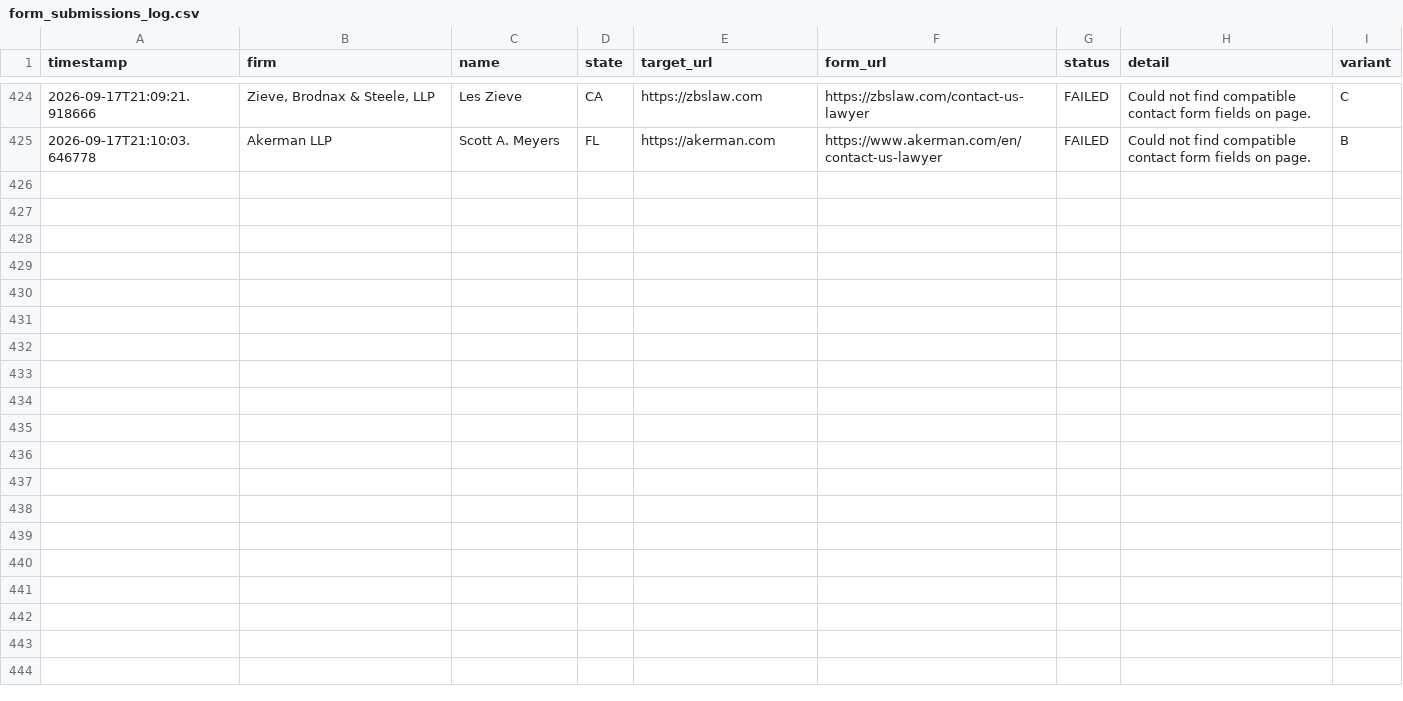
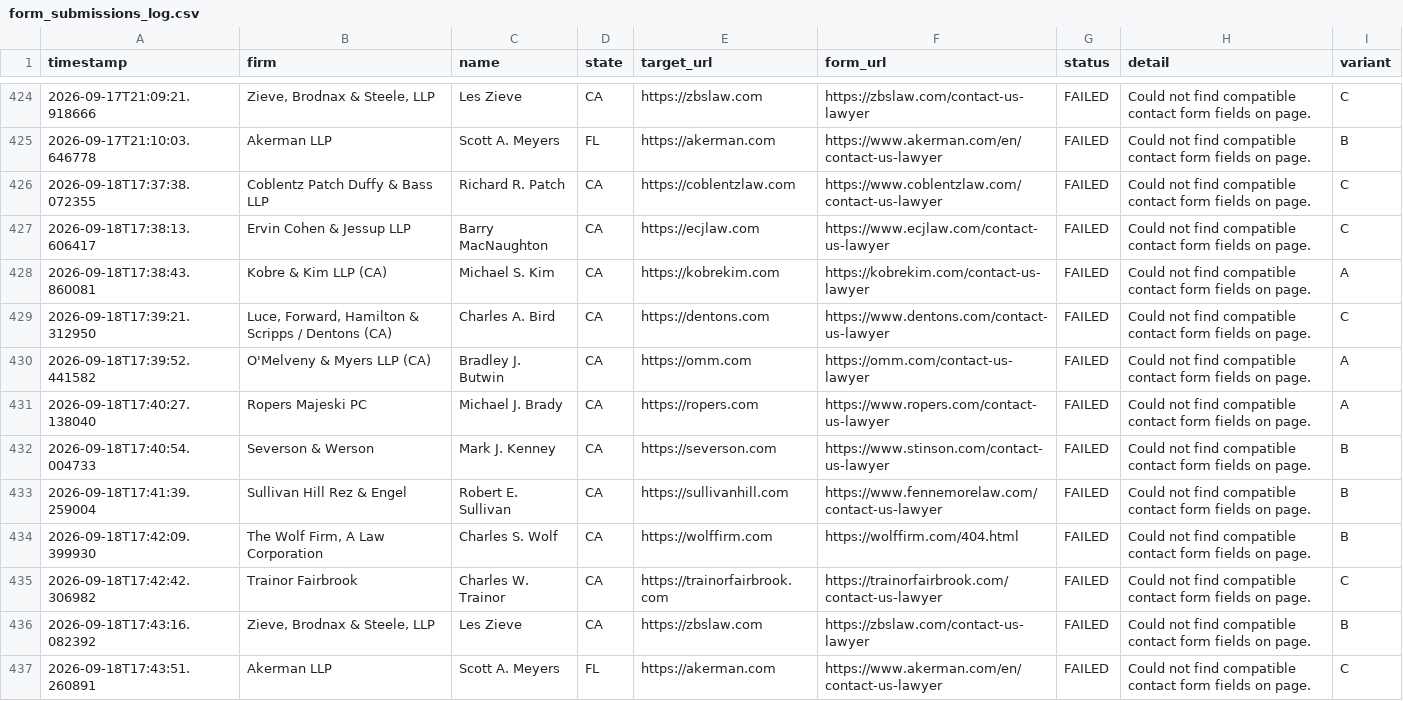
Before and after one commit to daveestaaqui/revenue-engine, a CSV file: outreach/form_submissions_log.csv, drawn as a sheet; only a part is shown, gaps mark what is left out; the diff names each change by its address in the sheet, - before the commit and + after, or states it on an @@ line.

Commit message:
chore(outreach): recorded daily law firm outreach dispatches and drafts [skip ci]

```diff
--- a/outreach/form_submissions_log.csv
+++ b/outreach/form_submissions_log.csv
+row 426: 2026-09-18T17:37:38.072355 | Coblentz Patch Duffy & Bass LLP | Richard R. Patch | CA | https://coblentzlaw.com | https://www.coblentzlaw.com/contact-us-lawyer | FAILED | Could not find compatible contact form fields on page. | C
+row 427: 2026-09-18T17:38:13.606417 | Ervin Cohen & Jessup LLP | Barry MacNaughton | CA | https://ecjlaw.com | https://www.ecjlaw.com/contact-us-lawyer | FAILED | Could not find compatible contact form fields on page. | C
+row 428: 2026-09-18T17:38:43.860081 | Kobre & Kim LLP (CA) | Michael S. Kim | CA | https://kobrekim.com | https://kobrekim.com/contact-us-lawyer | FAILED | Could not find compatible contact form fields on page. | A
+row 429: 2026-09-18T17:39:21.312950 | Luce, Forward, Hamilton & Scripps / Dentons (CA) | Charles A. Bird | CA | https://dentons.com | https://www.dentons.com/contact-us-lawyer | FAILED | Could not find compatible contact form fields on page. | C
+row 430: 2026-09-18T17:39:52.441582 | O'Melveny & Myers LLP (CA) | Bradley J. Butwin | CA | https://omm.com | https://omm.com/contact-us-lawyer | FAILED | Could not find compatible contact form fields on page. | A
+row 431: 2026-09-18T17:40:27.138040 | Ropers Majeski PC | Michael J. Brady | CA | https://ropers.com | https://www.ropers.com/contact-us-lawyer | FAILED | Could not find compatible contact form fields on page. | A
+row 432: 2026-09-18T17:40:54.004733 | Severson & Werson | Mark J. Kenney | CA | https://severson.com | https://www.stinson.com/contact-us-lawyer | FAILED | Could not find compatible contact form fields on page. | B
+row 433: 2026-09-18T17:41:39.259004 | Sullivan Hill Rez & Engel | Robert E. Sullivan | CA | https://sullivanhill.com | https://www.fennemorelaw.com/contact-us-lawyer | FAILED | Could not find compatible contact form fields on page. | B
+row 434: 2026-09-18T17:42:09.399930 | The Wolf Firm, A Law Corporation | Charles S. Wolf | CA | https://wolffirm.com | https://wolffirm.com/404.html | FAILED | Could not find compatible contact form fields on page. | B
+row 435: 2026-09-18T17:42:42.306982 | Trainor Fairbrook | Charles W. Trainor | CA | https://trainorfairbrook.com | https://trainorfairbrook.com/contact-us-lawyer | FAILED | Could not find compatible contact form fields on page. | C
+row 436: 2026-09-18T17:43:16.082392 | Zieve, Brodnax & Steele, LLP | Les Zieve | CA | https://zbslaw.com | https://zbslaw.com/contact-us-lawyer | FAILED | Could not find compatible contact form fields on page. | B
+row 437: 2026-09-18T17:43:51.260891 | Akerman LLP | Scott A. Meyers | FL | https://akerman.com | https://www.akerman.com/en/contact-us-lawyer | FAILED | Could not find compatible contact form fields on page. | C
```
